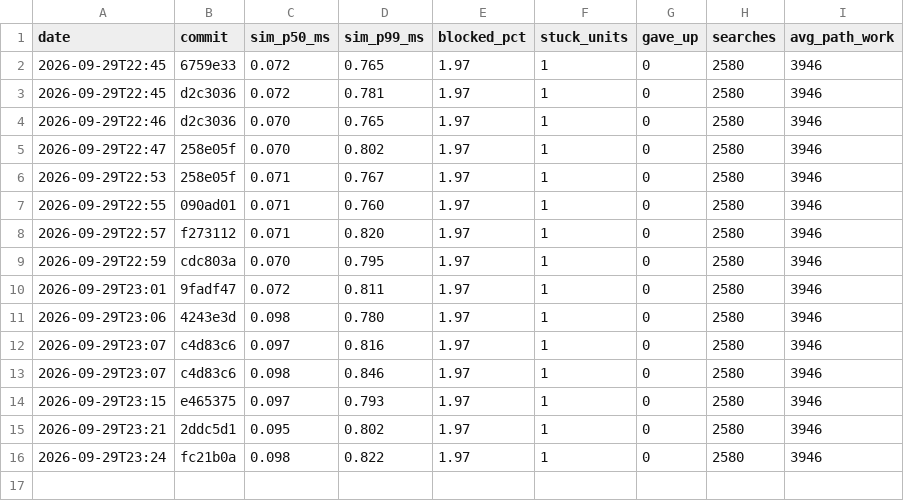
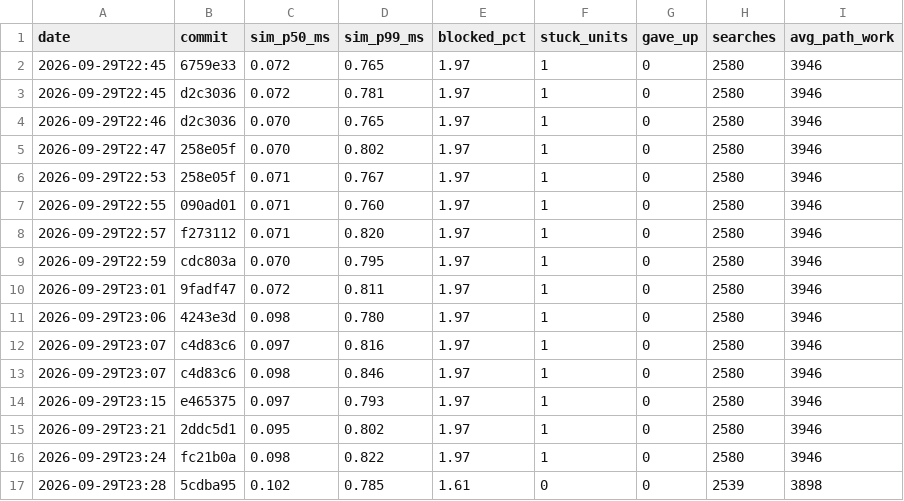
Before and after one commit to DigiMonk73/Empires, a CSV file: docs/metrics/history.csv, drawn as a sheet; the diff names each change by its address in the sheet, - before the commit and + after, or states it on an @@ line.

```diff
--- a/docs/metrics/history.csv
+++ b/docs/metrics/history.csv
+row 17: 2026-09-29T23:28 | 5cdba95 | 0.102 | 0.785 | 1.61 | 0 | 0 | 2539 | 3898
```
Also changed, not shown: 11 other files.
